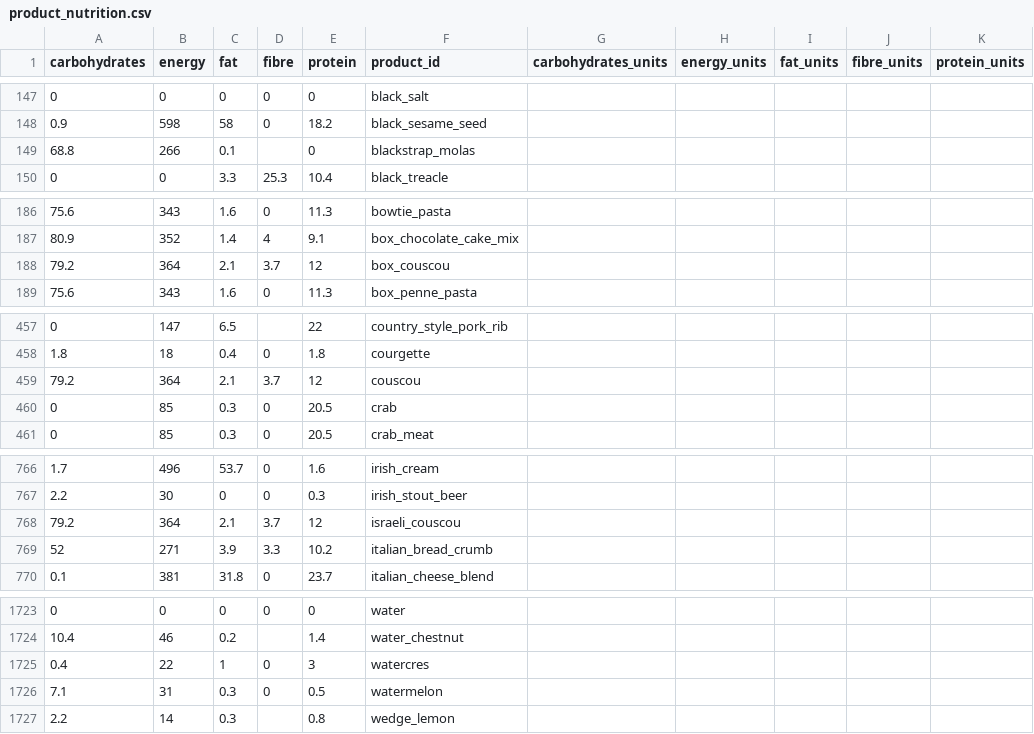
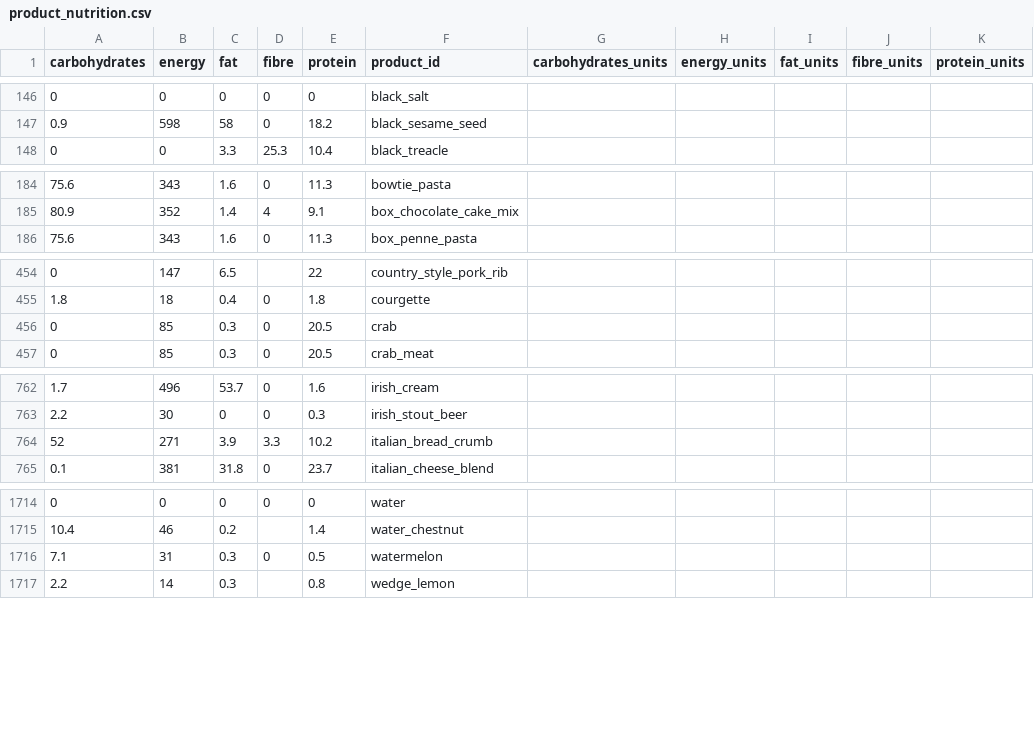
Before and after one commit to openculinary/backend, a CSV file: scripts/data/product_nutrition.csv, drawn as a sheet; only a part is shown, gaps mark what is left out; removed rows and columns are numbered as before the commit, all else as after; the diff covers the shown part only; the diff names each change by its address in the sheet, - before the commit and + after, or states it on an @@ line.

```diff
--- a/scripts/data/product_nutrition.csv
+++ b/scripts/data/product_nutrition.csv
-row 149: 68.8 | 266 | 0.1 |  | 0 | blackstrap_molas
-row 188: 79.2 | 364 | 2.1 | 3.7 | 12 | box_couscou
-row 459: 79.2 | 364 | 2.1 | 3.7 | 12 | couscou
-row 768: 79.2 | 364 | 2.1 | 3.7 | 12 | israeli_couscou
-row 1725: 0.4 | 22 | 1 | 0 | 3 | watercres
```
Also changed, not shown: 8 added rows and 6 removed rows elsewhere in this file, scripts/data/products.csv.
